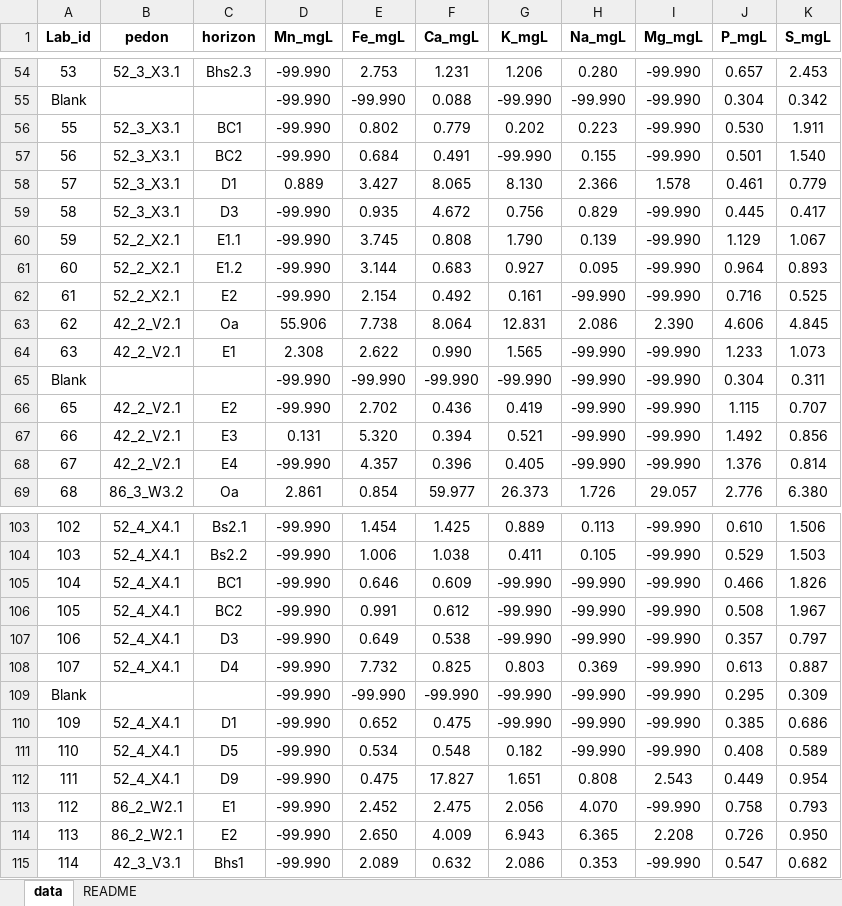
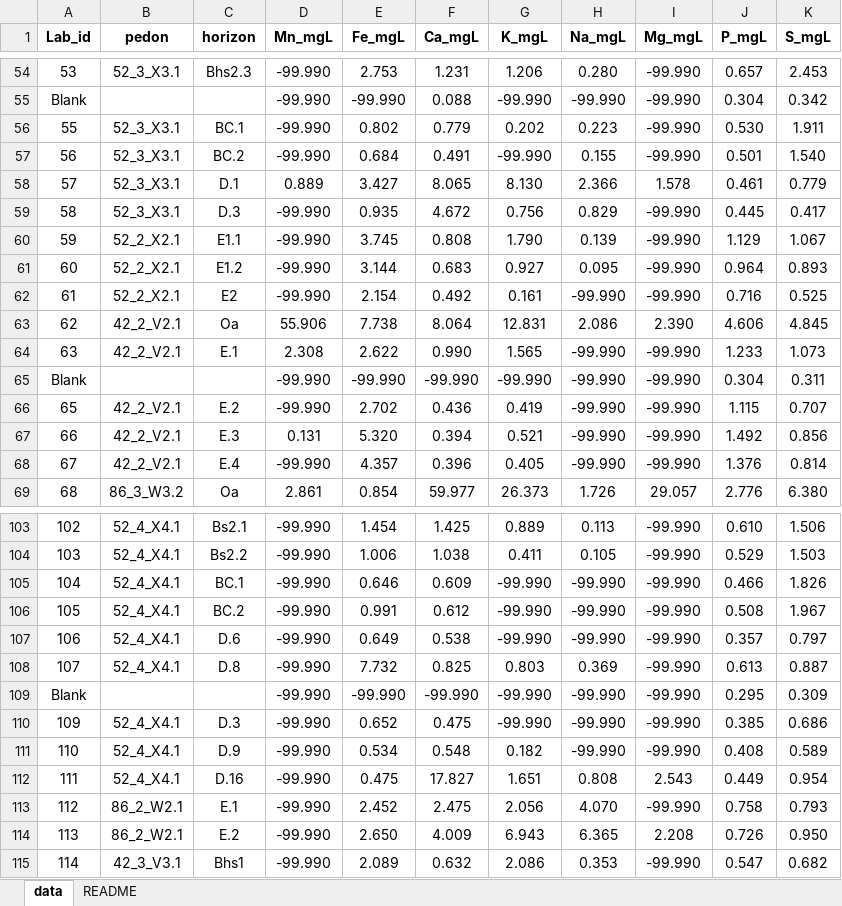
Before and after one commit to Amandisols/Soil_Analyses, an Excel workbook: data/raw/CationExtractions_raw.xlsx, sheet data, drawn as a sheet; only a part is shown, gaps mark what is left out; values as stored, in another font and other column widths than the file's, no borders; the diff covers the shown part only; the diff names each change by its address in the sheet, - before the commit and + after, or states it on an @@ line.

Commit message:
Additional edits to extraction names

```diff
--- a/data/raw/CationExtractions_raw.xlsx (sheet data)
+++ b/data/raw/CationExtractions_raw.xlsx (sheet data)
-C56 (horizon): BC1
+C56 (horizon): BC.1
-C57 (horizon): BC2
+C57 (horizon): BC.2
-C58 (horizon): D1
+C58 (horizon): D.1
-C59 (horizon): D3
+C59 (horizon): D.3
-C64 (horizon): E1
+C64 (horizon): E.1
-C66 (horizon): E2
+C66 (horizon): E.2
-C67 (horizon): E3
+C67 (horizon): E.3
-C68 (horizon): E4
+C68 (horizon): E.4
-C105 (horizon): BC1
+C105 (horizon): BC.1
-C106 (horizon): BC2
+C106 (horizon): BC.2
-C107 (horizon): D3
+C107 (horizon): D.6
-C108 (horizon): D4
+C108 (horizon): D.8
-C110 (horizon): D1
+C110 (horizon): D.3
-C111 (horizon): D5
+C111 (horizon): D.9
-C112 (horizon): D9
+C112 (horizon): D.16
-C113 (horizon): E1
+C113 (horizon): E.1
-C114 (horizon): E2
+C114 (horizon): E.2
```
Also changed, not shown: 19 edited cells elsewhere in this sheet, data/raw/hb_pedons_analysis_0426.xlsx, 24 other files.
